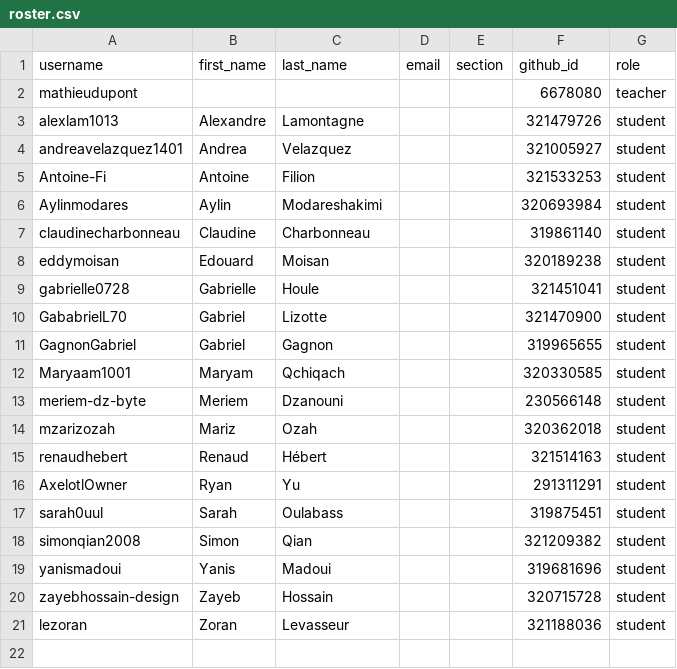
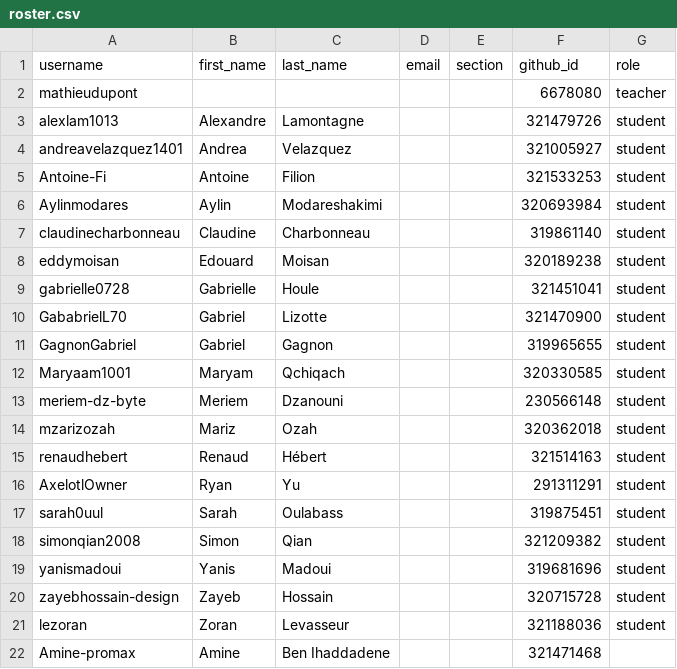
Before and after one commit to dupontmathieu/classroom50, a CSV file: sn1-gr1020/roster.csv, drawn as a sheet.

Commit message:
[Classroom 50] Add student: sn1-gr1020/Amine-promax

```diff
--- a/sn1-gr1020/roster.csv
+++ b/sn1-gr1020/roster.csv
@@ -21 +21,2 @@ zayebhossain-design,Zayeb,Hossain,,,320715728,student
 lezoran,Zoran,Levasseur,,,321188036,student
+Amine-promax,Amine,Ben Ihaddadene,,,321471468,
```
